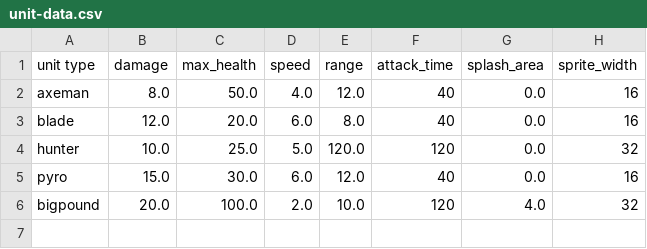
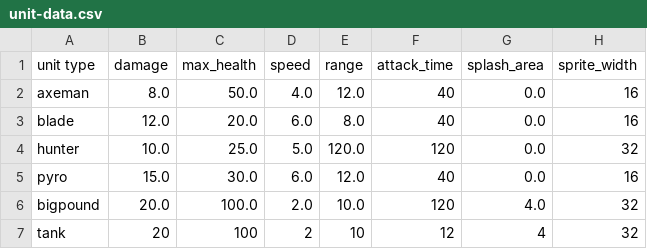
Before and after one commit to super-turbo-society/turbo-demos, a CSV file: pixel-wars/resources/unit-data.csv, drawn as a sheet.

Commit message:
Improved CSV functionality
-Unit types can be created in the csv
-data types still have to be put in both places

```diff
--- a/pixel-wars/resources/unit-data.csv
+++ b/pixel-wars/resources/unit-data.csv
@@ -6 +6,2 @@ pyro,15.0,30.0,6.0,12.0,40,0.0,16
 bigpound,20.0,100.0,2.0,10.0,120,4.0,32
+tank,20,100,2,10,12,4,32
```
Also changed, not shown: 1 other file.
